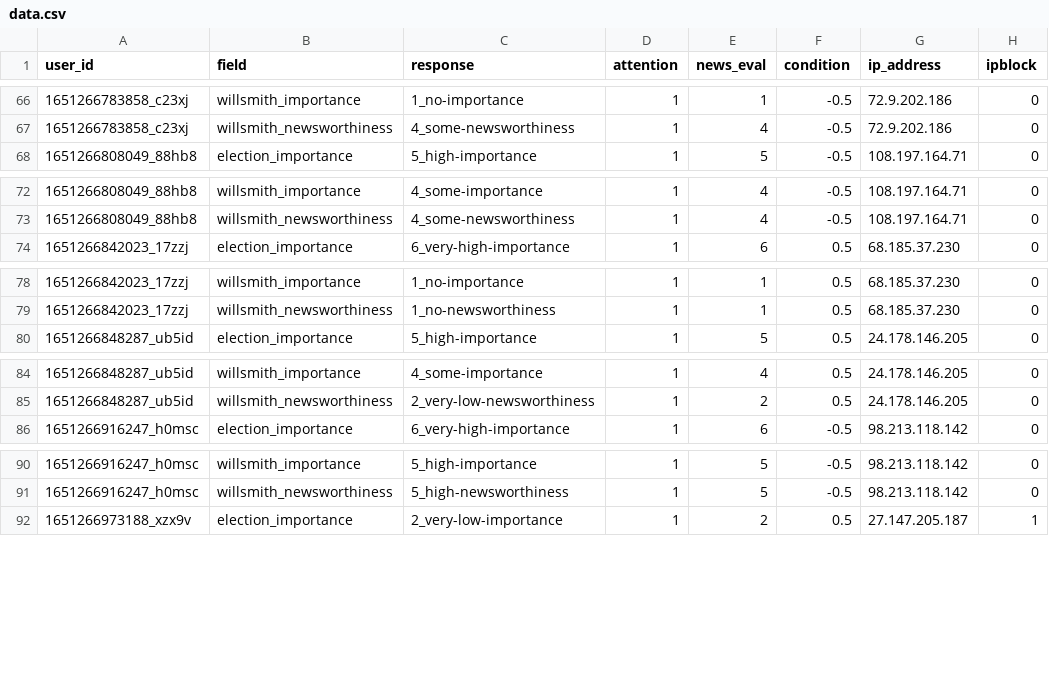
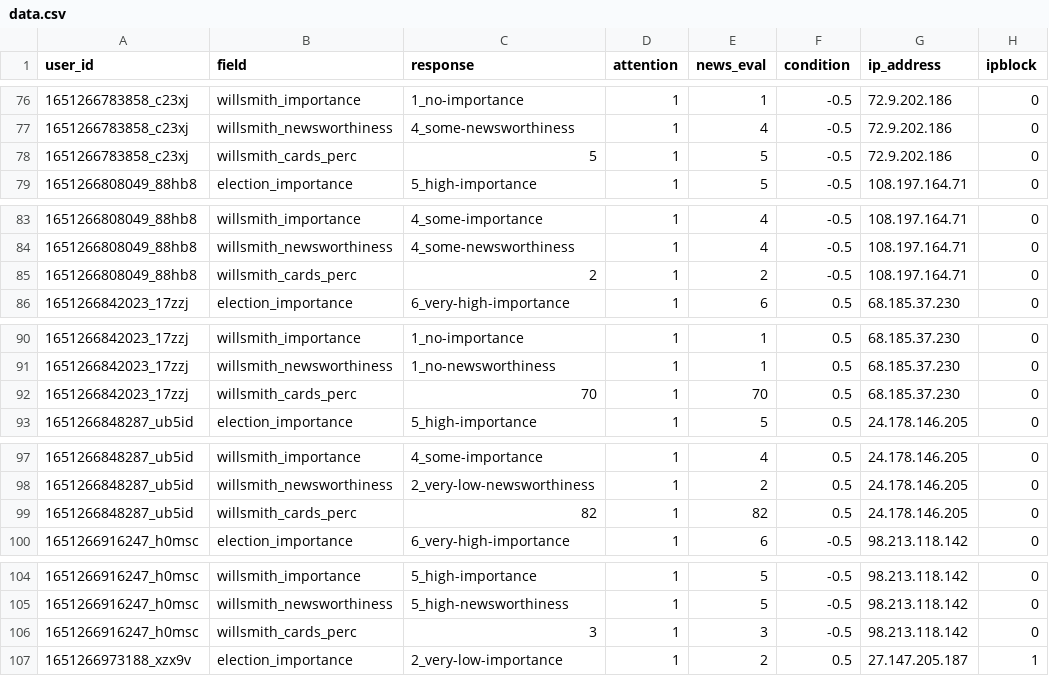
Before and after one commit to hauselin/will-smith, a CSV file: data/clean/data.csv, drawn as a sheet; only a part is shown, gaps mark what is left out; the diff covers the shown part only; the diff names each change by its address in the sheet, - before the commit and + after, or states it on an @@ line.

```diff
--- a/data/clean/data.csv
+++ b/data/clean/data.csv
+row 78: 1651266783858_c23xj | willsmith_cards_perc | 5 | 1 | 5 | -0.5 | 72.9.202.186 | 0
+row 85: 1651266808049_88hb8 | willsmith_cards_perc | 2 | 1 | 2 | -0.5 | 108.197.164.71 | 0
+row 92: 1651266842023_17zzj | willsmith_cards_perc | 70 | 1 | 70 | 0.5 | 68.185.37.230 | 0
+row 99: 1651266848287_ub5id | willsmith_cards_perc | 82 | 1 | 82 | 0.5 | 24.178.146.205 | 0
+row 106: 1651266916247_h0msc | willsmith_cards_perc | 3 | 1 | 3 | -0.5 | 98.213.118.142 | 0
```
Also changed, not shown: 18 added rows elsewhere in this file, 4 other files.
